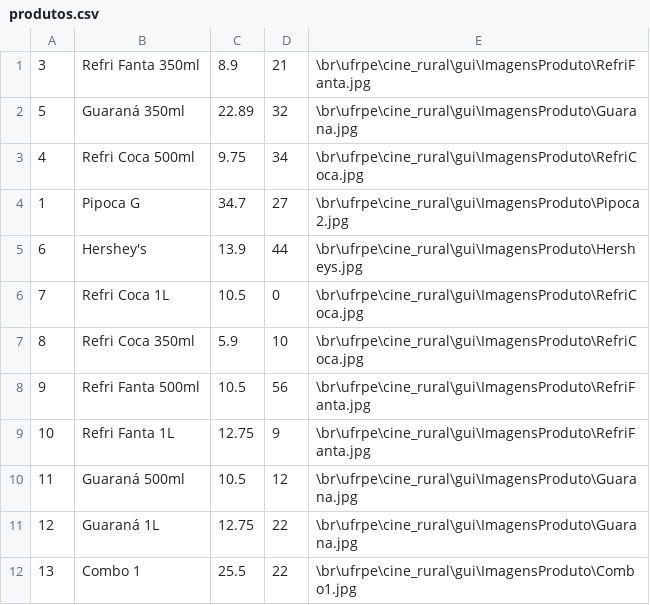
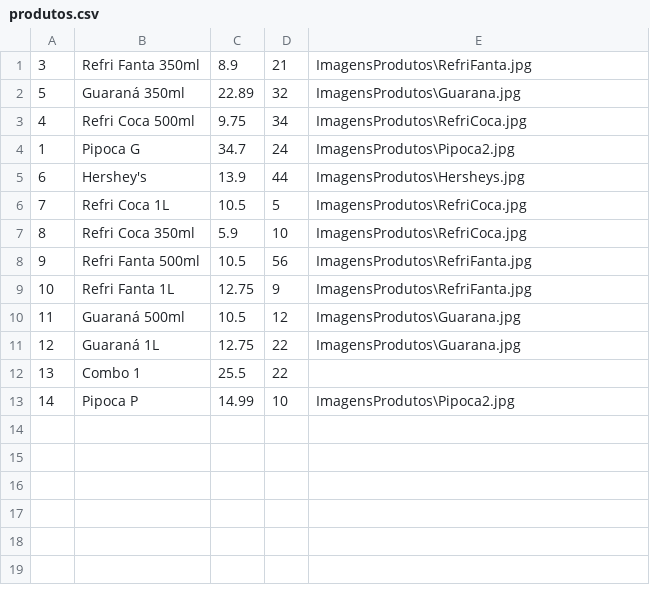
Before and after one commit to PauloVini2004/CineManage, a CSV file: cinemanagerfx/src/main/java/br/ufrpe/cine_rural/dados/arquivoscsv/produtos.csv, drawn as a sheet.

Commit message:
Correção de caminho das imagens produto para as imagens serem visíveis em todas as máquinas.

```diff
--- a/cinemanagerfx/src/main/java/br/ufrpe/cine_rural/dados/arquivoscsv/produtos.csv
+++ b/cinemanagerfx/src/main/java/br/ufrpe/cine_rural/dados/arquivoscsv/produtos.csv
@@ -1,12 +1,13 @@
-3;Refri Fanta 350ml;8.9;21;\br\ufrpe\cine_rural\gui\ImagensProduto\RefriFanta.jpg
-5;Guaraná 350ml;22.89;32;\br\ufrpe\cine_rural\gui\ImagensProduto\Guarana.jpg
-4;Refri Coca 500ml;9.75;34;\br\ufrpe\cine_rural\gui\ImagensProduto\RefriCoca.jpg
-1;Pipoca G;34.7;27;\br\ufrpe\cine_rural\gui\ImagensProduto\Pipoca2.jpg
-6;Hershey's;13.9;44;\br\ufrpe\cine_rural\gui\ImagensProduto\Hersheys.jpg
-7;Refri Coca 1L;10.5;0;\br\ufrpe\cine_rural\gui\ImagensProduto\RefriCoca.jpg
-8;Refri Coca 350ml;5.9;10;\br\ufrpe\cine_rural\gui\ImagensProduto\RefriCoca.jpg
-9;Refri Fanta 500ml;10.5;56;\br\ufrpe\cine_rural\gui\ImagensProduto\RefriFanta.jpg
-10;Refri Fanta 1L;12.75;9;\br\ufrpe\cine_rural\gui\ImagensProduto\RefriFanta.jpg
-11;Guaraná 500ml;10.5;12;\br\ufrpe\cine_rural\gui\ImagensProduto\Guarana.jpg
-12;Guaraná 1L;12.75;22;\br\ufrpe\cine_rural\gui\ImagensProduto\Guarana.jpg
-13;Combo 1;25.5;22;\br\ufrpe\cine_rural\gui\ImagensProduto\Combo1.jpg
+3;Refri Fanta 350ml;8.9;21;ImagensProdutos\RefriFanta.jpg
+5;Guaraná 350ml;22.89;32;ImagensProdutos\Guarana.jpg
+4;Refri Coca 500ml;9.75;34;ImagensProdutos\RefriCoca.jpg
+1;Pipoca G;34.7;24;ImagensProdutos\Pipoca2.jpg
+6;Hershey's;13.9;44;ImagensProdutos\Hersheys.jpg
+7;Refri Coca 1L;10.5;5;ImagensProdutos\RefriCoca.jpg
+8;Refri Coca 350ml;5.9;10;ImagensProdutos\RefriCoca.jpg
+9;Refri Fanta 500ml;10.5;56;ImagensProdutos\RefriFanta.jpg
+10;Refri Fanta 1L;12.75;9;ImagensProdutos\RefriFanta.jpg
+11;Guaraná 500ml;10.5;12;ImagensProdutos\Guarana.jpg
+12;Guaraná 1L;12.75;22;ImagensProdutos\Guarana.jpg
+13;Combo 1;25.5;22;
+14;Pipoca P;14.99;10;ImagensProdutos\Pipoca2.jpg
```
Also changed, not shown: 3 other files.
